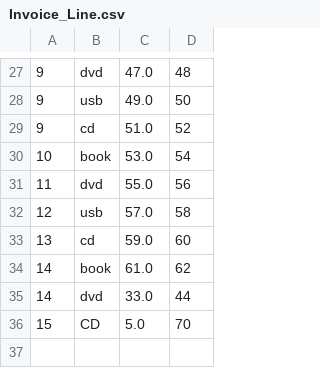
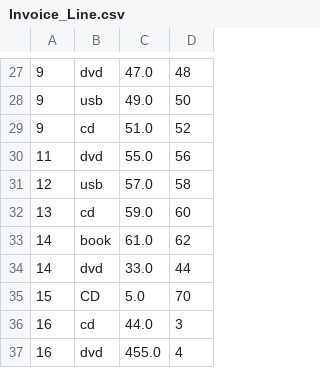
Before and after one commit to osman-ali/sales-invoice-generator, a CSV file: Invoice_Line.csv, drawn as a sheet; only a part is shown, gaps mark what is left out; removed rows and columns are numbered as before the commit, all else as after; the diff names each change by its address in the sheet, - before the commit and + after, or states it on an @@ line.

```diff
--- a/Invoice_Line.csv
+++ b/Invoice_Line.csv
-row 30: 10 | book | 53.0 | 54
+row 36: 16 | cd | 44.0 | 3
+row 37: 16 | dvd | 455.0 | 4
```
Also changed, not shown: Invoice_Header.csv, 16 other files.
